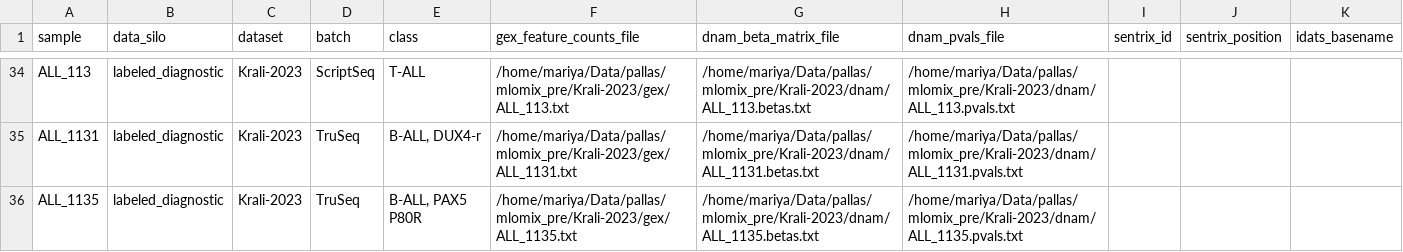
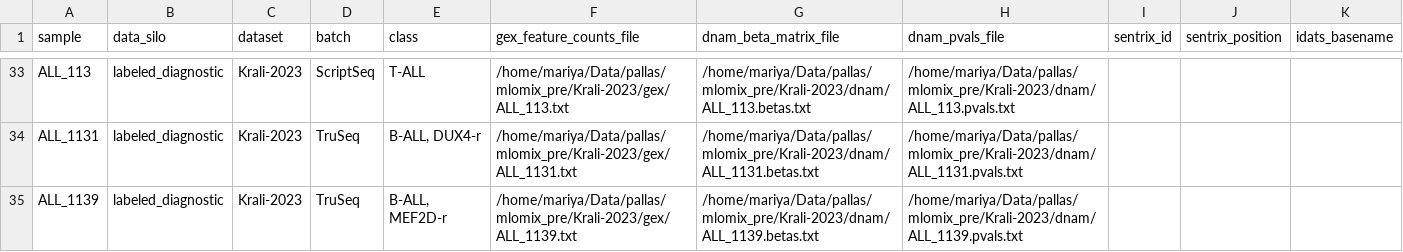
Before and after one commit to Molmed/pallas, a CSV file: preprocessing/mlomix_samplesheets/samplesheet_labeled_diagnostic_bimodal.csv, drawn as a sheet; only a part is shown, gaps mark what is left out; the shorter side is filled out with more unchanged rows; the diff covers the shown part only; the diff names each change by its address in the sheet, - before the commit and + after, or states it on an @@ line.

Commit message:
Remove classes under min threshold at samplesheet level

```diff
--- a/preprocessing/mlomix_samplesheets/samplesheet_labeled_diagnostic_bimodal.csv
+++ b/preprocessing/mlomix_samplesheets/samplesheet_labeled_diagnostic_bimodal.csv
-row 36: ALL_1135 | labeled_diagnostic | Krali-2023 | TruSeq | B-ALL, PAX5 P80R | /home/mariya/Data/pallas/mlomix_pre/Krali-2023/gex/ALL_1135.txt | /home/mariya/Data/pallas/mlomix_pre/Krali-2023/dnam/ALL_1135.betas.txt | /home/mariya/Data/pallas/mlomix_pre/Krali-2023/dnam/ALL_1135.pvals.txt
```
Also changed, not shown: 15 removed rows elsewhere in this file, preprocessing/mlomix_samplesheets/samplesheet_calibrate_and_test_dnam.csv, preprocessing/mlomix_samplesheets/samplesheet_labeled_diagnostic_dnam.csv, 12 other files.
